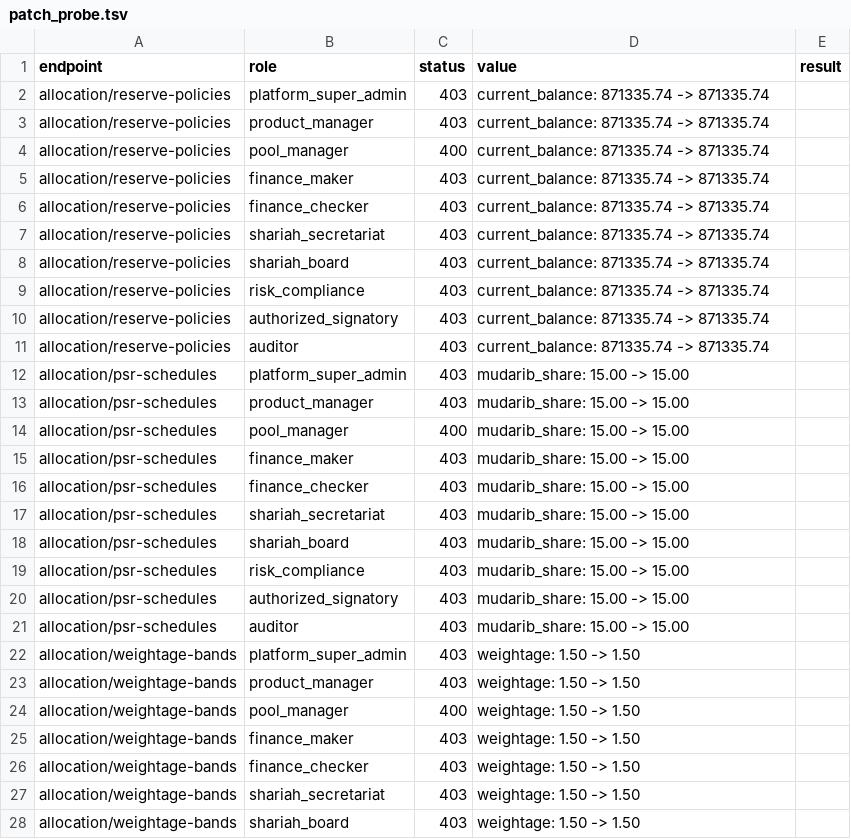
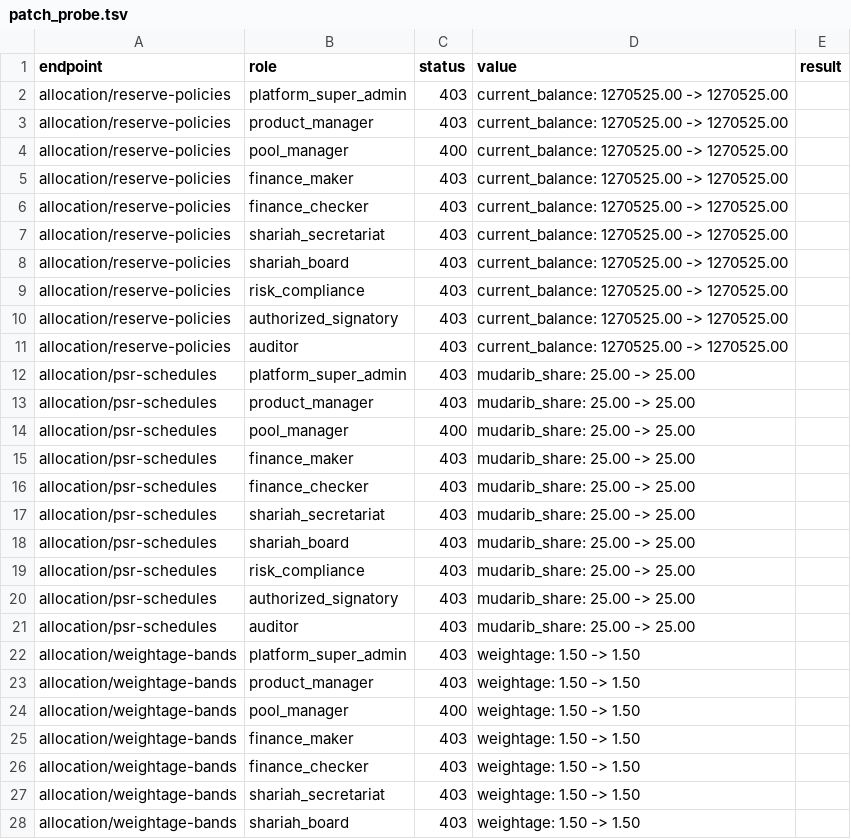
Before and after one commit to rajatalha123456/Amanah-Pool-OS, a TSV file: audit_reports/evidence/patch_probe.tsv, drawn as a sheet; only a part is shown; the diff covers the shown part only.

```diff
--- a/audit_reports/evidence/patch_probe.tsv
+++ b/audit_reports/evidence/patch_probe.tsv
@@ -1,22 +1,22 @@
 endpoint	role	status	value	result
-allocation/reserve-policies	platform_super_admin	403	current_balance: 871335.74 -> 871335.74	
-allocation/reserve-policies	product_manager	403	current_balance: 871335.74 -> 871335.74	
-allocation/reserve-policies	pool_manager	400	current_balance: 871335.74 -> 871335.74	
-allocation/reserve-policies	finance_maker	403	current_balance: 871335.74 -> 871335.74	
-allocation/reserve-policies	finance_checker	403	current_balance: 871335.74 -> 871335.74	
-allocation/reserve-policies	shariah_secretariat	403	current_balance: 871335.74 -> 871335.74	
-allocation/reserve-policies	shariah_board	403	current_balance: 871335.74 -> 871335.74	
-allocation/reserve-policies	risk_compliance	403	current_balance: 871335.74 -> 871335.74	
-allocation/reserve-policies	authorized_signatory	403	current_balance: 871335.74 -> 871335.74	
-allocation/reserve-policies	auditor	403	current_balance: 871335.74 -> 871335.74	
-allocation/psr-schedules	platform_super_admin	403	mudarib_share: 15.00 -> 15.00	
-allocation/psr-schedules	product_manager	403	mudarib_share: 15.00 -> 15.00	
-allocation/psr-schedules	pool_manager	400	mudarib_share: 15.00 -> 15.00	
-allocation/psr-schedules	finance_maker	403	mudarib_share: 15.00 -> 15.00	
-allocation/psr-schedules	finance_checker	403	mudarib_share: 15.00 -> 15.00	
-allocation/psr-schedules	shariah_secretariat	403	mudarib_share: 15.00 -> 15.00	
-allocation/psr-schedules	shariah_board	403	mudarib_share: 15.00 -> 15.00	
-allocation/psr-schedules	risk_compliance	403	mudarib_share: 15.00 -> 15.00	
-allocation/psr-schedules	authorized_signatory	403	mudarib_share: 15.00 -> 15.00	
-allocation/psr-schedules	auditor	403	mudarib_share: 15.00 -> 15.00	
+allocation/reserve-policies	platform_super_admin	403	current_balance: 1270525.00 -> 1270525.00	
+allocation/reserve-policies	product_manager	403	current_balance: 1270525.00 -> 1270525.00	
+allocation/reserve-policies	pool_manager	400	current_balance: 1270525.00 -> 1270525.00	
+allocation/reserve-policies	finance_maker	403	current_balance: 1270525.00 -> 1270525.00	
+allocation/reserve-policies	finance_checker	403	current_balance: 1270525.00 -> 1270525.00	
+allocation/reserve-policies	shariah_secretariat	403	current_balance: 1270525.00 -> 1270525.00	
+allocation/reserve-policies	shariah_board	403	current_balance: 1270525.00 -> 1270525.00	
+allocation/reserve-policies	risk_compliance	403	current_balance: 1270525.00 -> 1270525.00	
+allocation/reserve-policies	authorized_signatory	403	current_balance: 1270525.00 -> 1270525.00	
+allocation/reserve-policies	auditor	403	current_balance: 1270525.00 -> 1270525.00	
+allocation/psr-schedules	platform_super_admin	403	mudarib_share: 25.00 -> 25.00	
+allocation/psr-schedules	product_manager	403	mudarib_share: 25.00 -> 25.00	
+allocation/psr-schedules	pool_manager	400	mudarib_share: 25.00 -> 25.00	
+allocation/psr-schedules	finance_maker	403	mudarib_share: 25.00 -> 25.00	
+allocation/psr-schedules	finance_checker	403	mudarib_share: 25.00 -> 25.00	
+allocation/psr-schedules	shariah_secretariat	403	mudarib_share: 25.00 -> 25.00	
+allocation/psr-schedules	shariah_board	403	mudarib_share: 25.00 -> 25.00	
+allocation/psr-schedules	risk_compliance	403	mudarib_share: 25.00 -> 25.00	
+allocation/psr-schedules	authorized_signatory	403	mudarib_share: 25.00 -> 25.00	
+allocation/psr-schedules	auditor	403	mudarib_share: 25.00 -> 25.00	
 allocation/weightage-bands	platform_super_admin	403	weightage: 1.50 -> 1.50	
```
Also changed, not shown: 51 edited cells elsewhere in this file, 19 other files.
